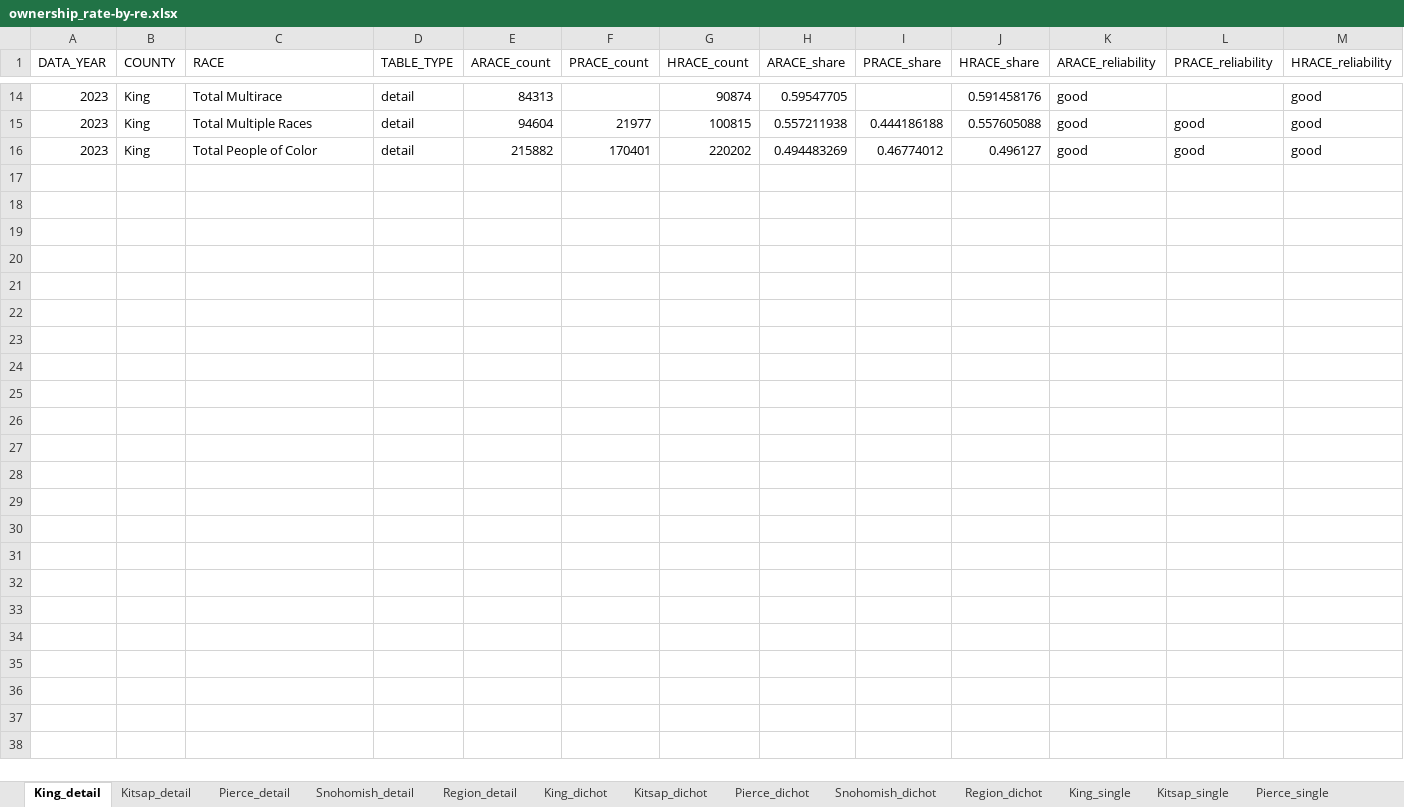
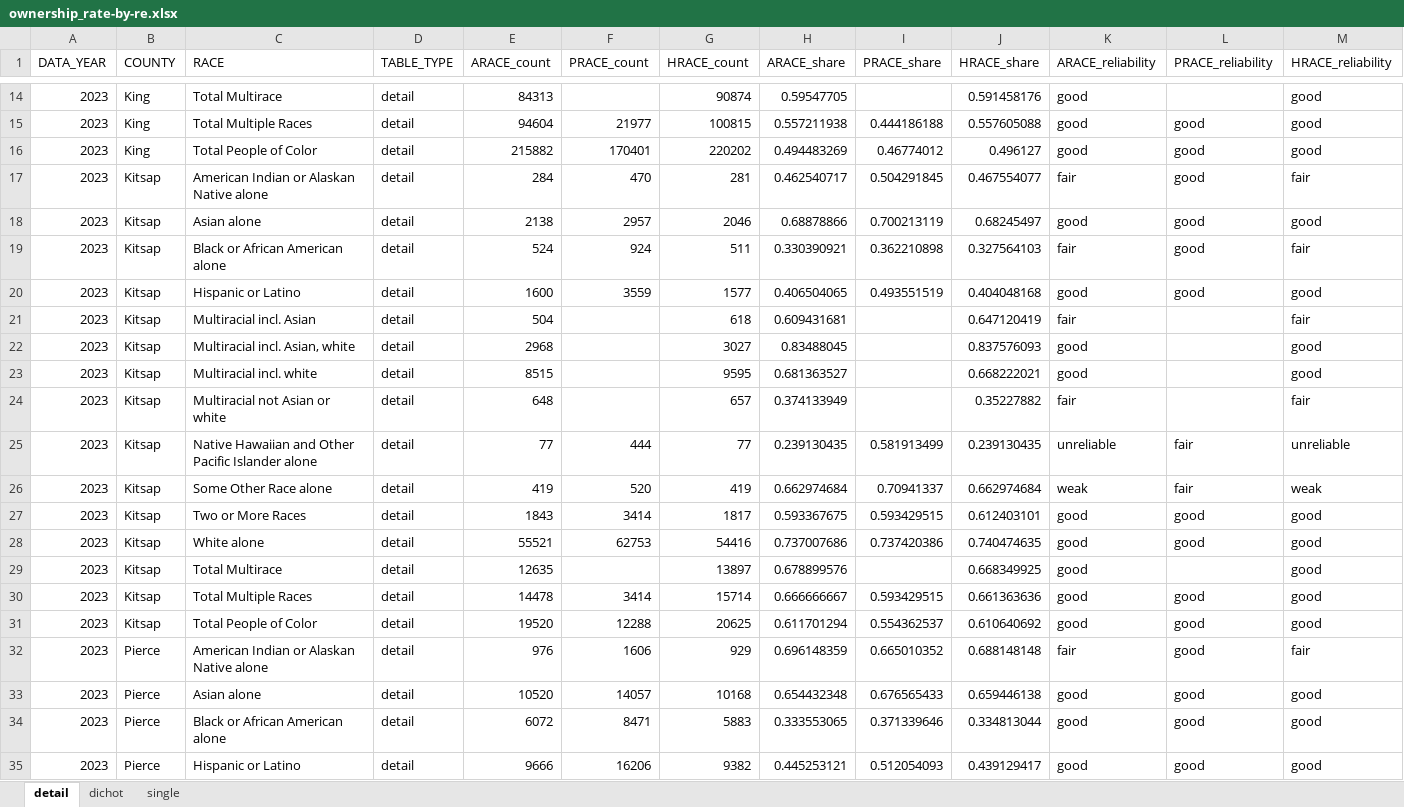
Before and after one commit to psrc/exploration-race-ethnicity, an Excel workbook: ownership-rate/data/ownership_rate-by-re.xlsx, sheet detail, drawn as a sheet; only a part is shown, gaps mark what is left out; values as stored, in another font and other column widths than the file's, no borders; the diff covers the shown part only; the diff names each change by its address in the sheet, - before the commit and + after, or states it on an @@ line.

```diff
--- a/ownership-rate/data/ownership_rate-by-re.xlsx (sheet detail)
+++ b/ownership-rate/data/ownership_rate-by-re.xlsx (sheet detail)
-sheet tab: King_detail
+sheet tab: detail
-sheet tab: Kitsap_detail
+sheet tab: dichot
-sheet tab: Pierce_detail
+sheet tab: single
-sheet tab: Snohomish_detail
-sheet tab: Region_detail
-sheet tab: King_dichot
-sheet tab: Kitsap_dichot
-sheet tab: Pierce_dichot
-sheet tab: Snohomish_dichot
-sheet tab: Region_dichot
-sheet tab: King_single
-sheet tab: Kitsap_single
-sheet tab: Pierce_single
+row 17: 2023 | Kitsap | American Indian or Alaskan Native alone | detail | 284 | 470 | 281 | 0.462540717 | 0.504291845 | 0.467554077 | fair | good | fair
+row 18: 2023 | Kitsap | Asian alone | detail | 2138 | 2957 | 2046 | 0.68878866 | 0.700213119 | 0.68245497 | good | good | good
+row 19: 2023 | Kitsap | Black or African American alone | detail | 524 | 924 | 511 | 0.330390921 | 0.362210898 | 0.327564103 | fair | good | fair
+row 20: 2023 | Kitsap | Hispanic or Latino | detail | 1600 | 3559 | 1577 | 0.406504065 | 0.493551519 | 0.404048168 | good | good | good
+row 21: 2023 | Kitsap | Multiracial incl. Asian | detail | 504 |  | 618 | 0.609431681 |  | 0.647120419 | fair |  | fair
+row 22: 2023 | Kitsap | Multiracial incl. Asian, white | detail | 2968 |  | 3027 | 0.83488045 |  | 0.837576093 | good |  | good
+row 23: 2023 | Kitsap | Multiracial incl. white | detail | 8515 |  | 9595 | 0.681363527 |  | 0.668222021 | good |  | good
+row 24: 2023 | Kitsap | Multiracial not Asian or white | detail | 648 |  | 657 | 0.374133949 |  | 0.35227882 | fair |  | fair
+row 25: 2023 | Kitsap | Native Hawaiian and Other Pacific Islander alone | detail | 77 | 444 | 77 | 0.239130435 | 0.581913499 | 0.239130435 | unreliable | fair | unreliable
+row 26: 2023 | Kitsap | Some Other Race alone | detail | 419 | 520 | 419 | 0.662974684 | 0.70941337 | 0.662974684 | weak | fair | weak
+row 27: 2023 | Kitsap | Two or More Races | detail | 1843 | 3414 | 1817 | 0.593367675 | 0.593429515 | 0.612403101 | good | good | good
+row 28: 2023 | Kitsap | White alone | detail | 55521 | 62753 | 54416 | 0.737007686 | 0.737420386 | 0.740474635 | good | good | good
+row 29: 2023 | Kitsap | Total Multirace | detail | 12635 |  | 13897 | 0.678899576 |  | 0.668349925 | good |  | good
+row 30: 2023 | Kitsap | Total Multiple Races | detail | 14478 | 3414 | 15714 | 0.666666667 | 0.593429515 | 0.661363636 | good | good | good
+row 31: 2023 | Kitsap | Total People of Color | detail | 19520 | 12288 | 20625 | 0.611701294 | 0.554362537 | 0.610640692 | good | good | good
+row 32: 2023 | Pierce | American Indian or Alaskan Native alone | detail | 976 | 1606 | 929 | 0.696148359 | 0.665010352 | 0.688148148 | fair | good | fair
+row 33: 2023 | Pierce | Asian alone | detail | 10520 | 14057 | 10168 | 0.654432348 | 0.676565433 | 0.659446138 | good | good | good
+row 34: 2023 | Pierce | Black or African American alone | detail | 6072 | 8471 | 5883 | 0.333553065 | 0.371339646 | 0.334813044 | good | good | good
+row 35: 2023 | Pierce | Hispanic or Latino | detail | 9666 | 16206 | 9382 | 0.445253121 | 0.512054093 | 0.439129417 | good | good | good
```
Also changed, not shown: 41 added rows elsewhere in this sheet, sheet dichot, sheet single, other sheet tabs, ownership-rate-hhsize/data/ownership_rate-by-re-singlepersonhh.xlsx, 7 other files.
